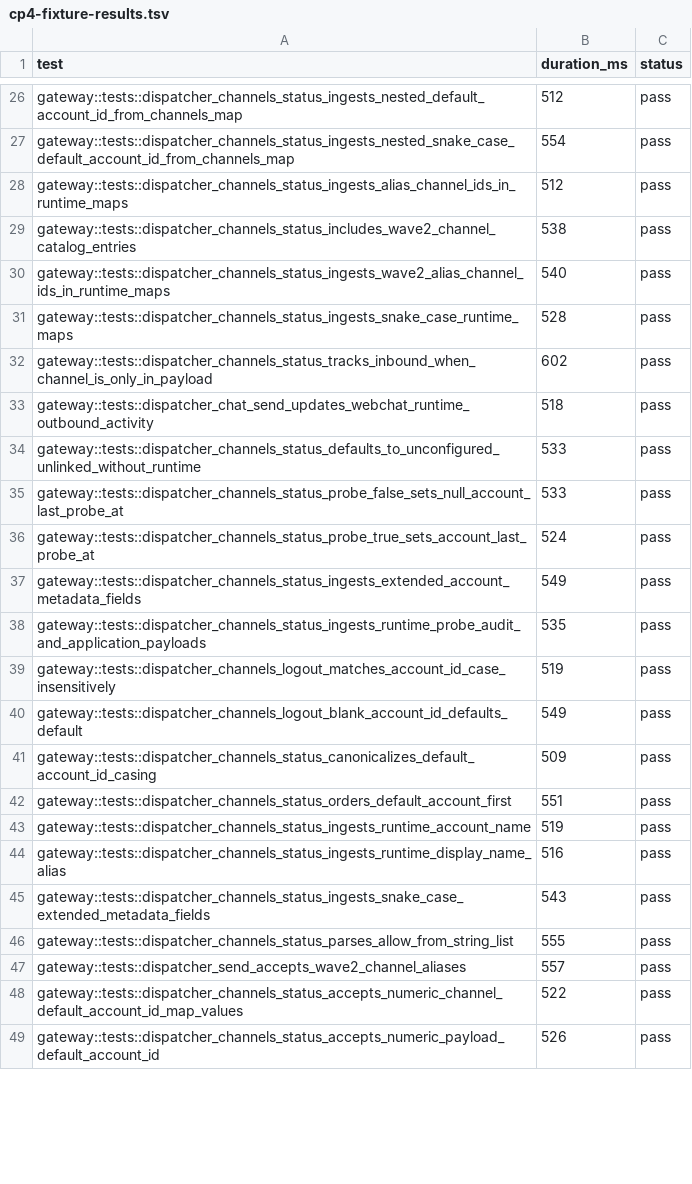
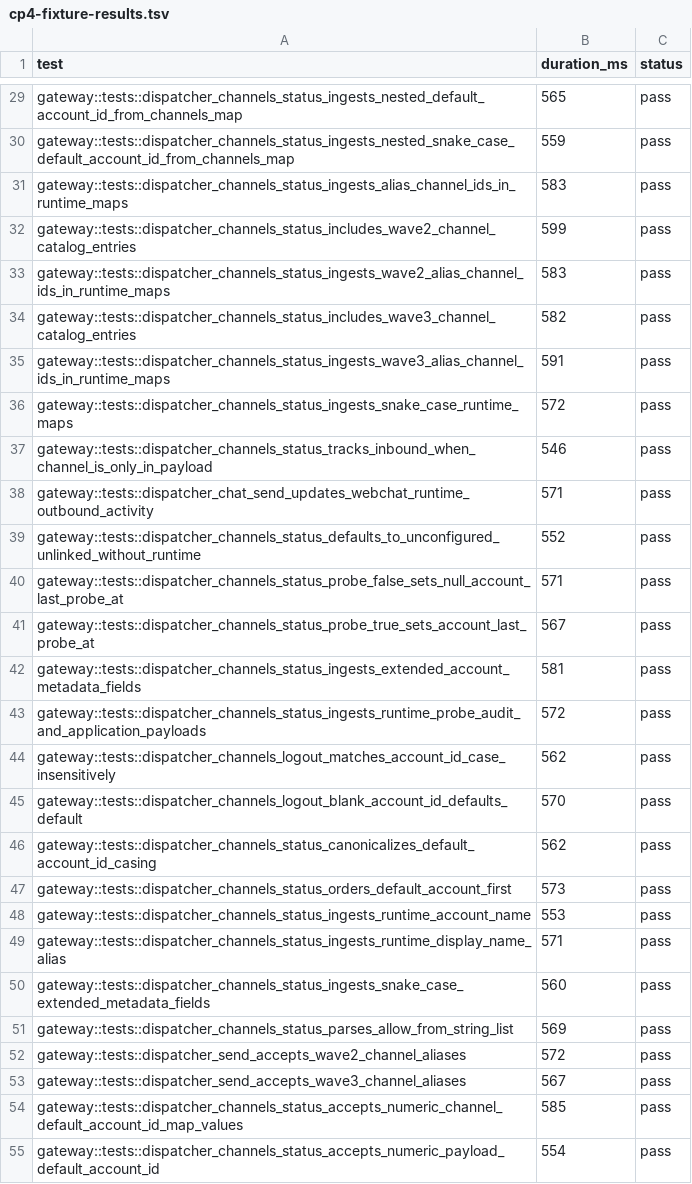
Before and after one commit to adybag14-cyber/openclaw-rust, a TSV file: parity/generated/cp4/cp4-fixture-results.tsv, drawn as a sheet; only a part is shown, gaps mark what is left out; addresses are those after the commit; the diff covers the shown part only; the diff names each change by its address in the sheet, - before the commit and + after, or states it on an @@ line.

Commit message:
feat(rust-agent): add wave3 irc/imessage channel parity foundations

```diff
--- a/parity/generated/cp4/cp4-fixture-results.tsv
+++ b/parity/generated/cp4/cp4-fixture-results.tsv
-B29 (duration_ms): 512
+B29 (duration_ms): 565
-B30 (duration_ms): 554
+B30 (duration_ms): 559
-B31 (duration_ms): 512
+B31 (duration_ms): 583
-B32 (duration_ms): 538
+B32 (duration_ms): 599
-B33 (duration_ms): 540
+B33 (duration_ms): 583
+row 34: gateway::tests::dispatcher_channels_status_includes_wave3_channel_catalog_entries | 582 | pass
+row 35: gateway::tests::dispatcher_channels_status_ingests_wave3_alias_channel_ids_in_runtime_maps | 591 | pass
-B36 (duration_ms): 528
+B36 (duration_ms): 572
-B37 (duration_ms): 602
+B37 (duration_ms): 546
-B38 (duration_ms): 518
+B38 (duration_ms): 571
-B39 (duration_ms): 533
+B39 (duration_ms): 552
-B40 (duration_ms): 533
+B40 (duration_ms): 571
-B41 (duration_ms): 524
+B41 (duration_ms): 567
-B42 (duration_ms): 549
+B42 (duration_ms): 581
-B43 (duration_ms): 535
+B43 (duration_ms): 572
-B44 (duration_ms): 519
+B44 (duration_ms): 562
-B45 (duration_ms): 549
+B45 (duration_ms): 570
-B46 (duration_ms): 509
+B46 (duration_ms): 562
-B47 (duration_ms): 551
+B47 (duration_ms): 573
-B48 (duration_ms): 519
+B48 (duration_ms): 553
-B49 (duration_ms): 516
+B49 (duration_ms): 571
-B50 (duration_ms): 543
+B50 (duration_ms): 560
-B51 (duration_ms): 555
+B51 (duration_ms): 569
-B52 (duration_ms): 557
+B52 (duration_ms): 572
+row 53: gateway::tests::dispatcher_send_accepts_wave3_channel_aliases | 567 | pass
-B54 (duration_ms): 522
+B54 (duration_ms): 585
-B55 (duration_ms): 526
+B55 (duration_ms): 554
```
Also changed, not shown: 3 added rows and 25 edited cells elsewhere in this file, parity/generated/cp8/cp8-fixture-results.tsv, 14 other files.
